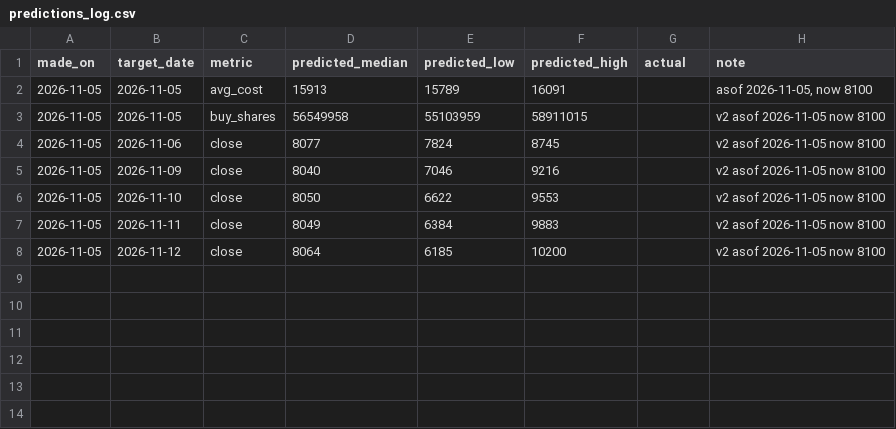
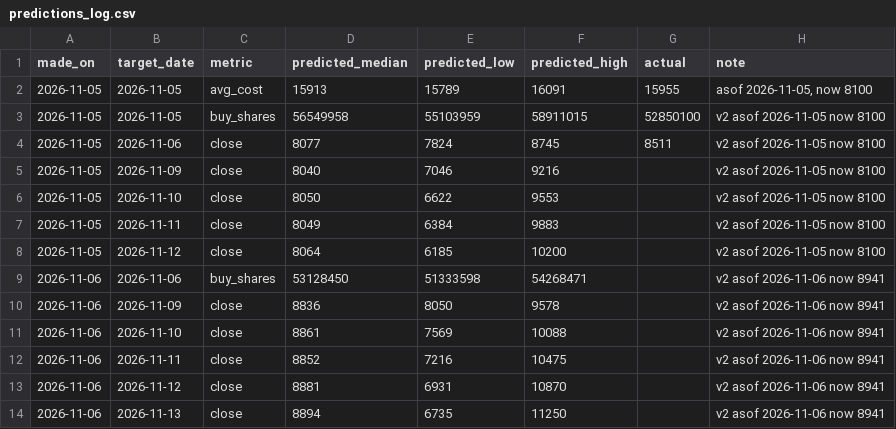
Before and after one commit to haraniikochan-hue/edinet-screener, a CSV file: research/kioxia_flow/data/predictions_log.csv, drawn as a sheet.

```diff
--- a/research/kioxia_flow/data/predictions_log.csv
+++ b/research/kioxia_flow/data/predictions_log.csv
@@ -1,5 +1,5 @@
 made_on,target_date,metric,predicted_median,predicted_low,predicted_high,actual,note
-2026-11-05,2026-11-05,avg_cost,15913,15789,16091,,"asof 2026-11-05, now 8100"
-2026-11-05,2026-11-05,buy_shares,56549958,55103959,58911015,,v2 asof 2026-11-05 now 8100
-2026-11-05,2026-11-06,close,8077,7824,8745,,v2 asof 2026-11-05 now 8100
+2026-11-05,2026-11-05,avg_cost,15913,15789,16091,15955,"asof 2026-11-05, now 8100"
+2026-11-05,2026-11-05,buy_shares,56549958,55103959,58911015,52850100,v2 asof 2026-11-05 now 8100
+2026-11-05,2026-11-06,close,8077,7824,8745,8511,v2 asof 2026-11-05 now 8100
 2026-11-05,2026-11-09,close,8040,7046,9216,,v2 asof 2026-11-05 now 8100
@@ -8 +8,7 @@ made_on,target_date,metric,predicted_median,predicted_low,predicted_high,actual,
 2026-11-05,2026-11-12,close,8064,6185,10200,,v2 asof 2026-11-05 now 8100
+2026-11-06,2026-11-06,buy_shares,53128450,51333598,54268471,,v2 asof 2026-11-06 now 8941
+2026-11-06,2026-11-09,close,8836,8050,9578,,v2 asof 2026-11-06 now 8941
+2026-11-06,2026-11-10,close,8861,7569,10088,,v2 asof 2026-11-06 now 8941
+2026-11-06,2026-11-11,close,8852,7216,10475,,v2 asof 2026-11-06 now 8941
+2026-11-06,2026-11-12,close,8881,6931,10870,,v2 asof 2026-11-06 now 8941
+2026-11-06,2026-11-13,close,8894,6735,11250,,v2 asof 2026-11-06 now 8941
```
Also changed, not shown: research/kioxia_flow/data/jsf_daily.csv, research/kioxia_flow/data/margin_daily.csv, 5 other files.
